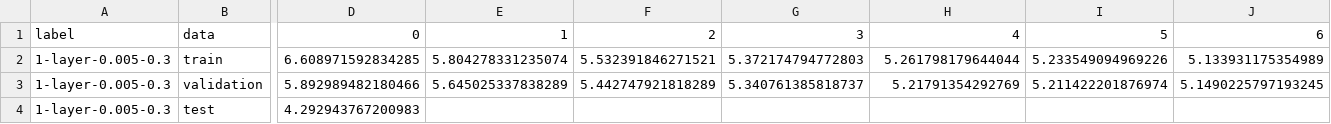
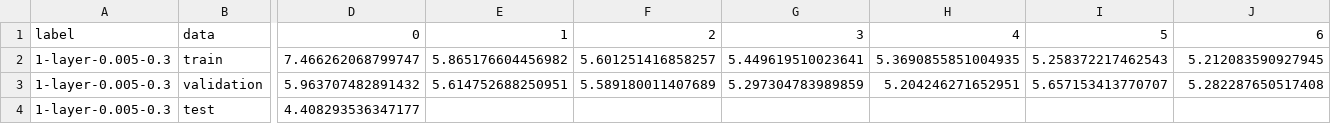
Before and after one commit to UCSD-SEELab/dropouts, a CSV file: readings/round2/1-layer-0.005-0.3_readings.csv, drawn as a sheet; only a part is shown, gaps mark what is left out; the diff covers the shown part only; the diff names each change by its address in the sheet, - before the commit and + after, or states it on an @@ line.

```diff
--- a/readings/round2/1-layer-0.005-0.3_readings.csv
+++ b/readings/round2/1-layer-0.005-0.3_readings.csv
-D2: 6.608971592834285
+D2: 7.466262068799747
-E2: 5.804278331235074
+E2: 5.865176604456982
-F2: 5.532391846271521
+F2: 5.601251416858257
-G2: 5.372174794772803
+G2: 5.449619510023641
-H2: 5.261798179644044
+H2: 5.3690855851004935
-I2: 5.233549094969226
+I2: 5.258372217462543
-J2: 5.133931175354989
+J2: 5.212083590927945
-D3: 5.892989482180466
+D3: 5.963707482891432
-E3: 5.645025337838289
+E3: 5.614752688250951
-F3: 5.442747921818289
+F3: 5.589180011407689
-G3: 5.340761385818737
+G3: 5.297304783989859
-H3: 5.21791354292769
+H3: 5.204246271652951
-I3: 5.211422201876974
+I3: 5.657153413770707
-J3: 5.1490225797193245
+J3: 5.282287650517408
-D4: 4.292943767200983
+D4: 4.408293536347177
```
Also changed, not shown: 86 edited cells elsewhere in this file, readings/round2/1-layer-0.005-0.1_readings.csv, readings/round2/1-layer-0.005-0.2_readings.csv, 25 other files.
